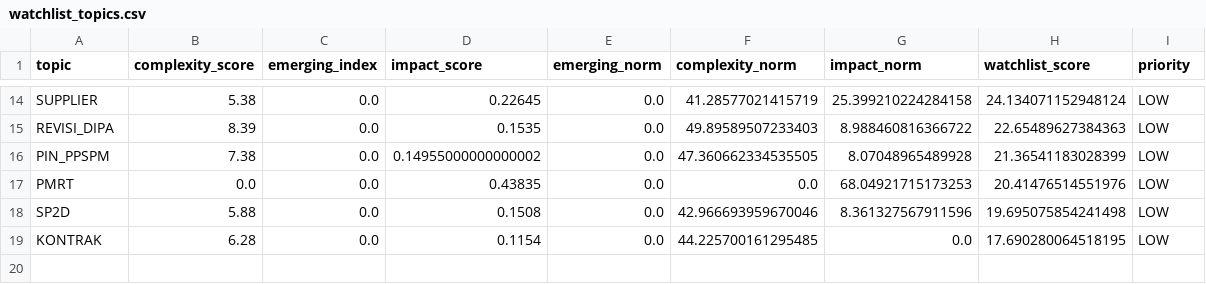
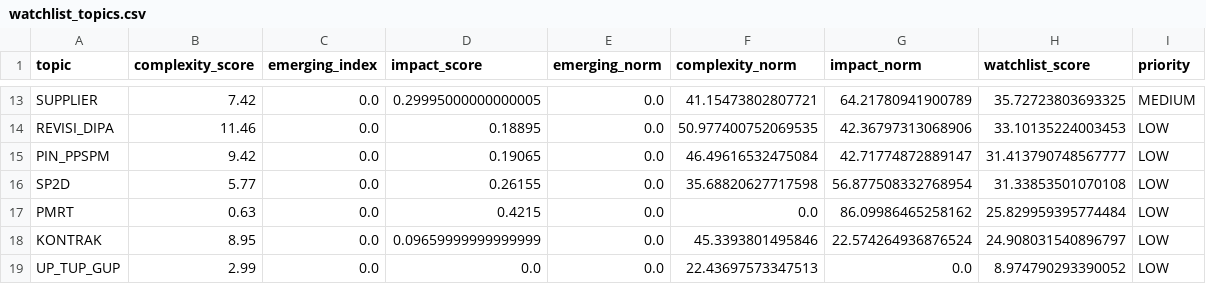
Before and after one commit to ariefkido/fiscal-service-intelligence, a CSV file: data/processed/watchlist_topics.csv, drawn as a sheet; only a part is shown, gaps mark what is left out; removed rows and columns are numbered as before the commit, all else as after; the diff covers the shown part only; the diff names each change by its address in the sheet, - before the commit and + after, or states it on an @@ line.

```diff
--- a/data/processed/watchlist_topics.csv
+++ b/data/processed/watchlist_topics.csv
-B13 (complexity_score): 5.38
+B13 (complexity_score): 7.42
-D13 (impact_score): 0.22645
+D13 (impact_score): 0.29995000000000005
-F13 (complexity_norm): 41.28577021415719
+F13 (complexity_norm): 41.15473802807721
-G13 (impact_norm): 25.399210224284158
+G13 (impact_norm): 64.21780941900789
-H13 (watchlist_score): 24.134071152948124
+H13 (watchlist_score): 35.72723803693325
-I13 (priority): LOW
+I13 (priority): MEDIUM
-B14 (complexity_score): 8.39
+B14 (complexity_score): 11.46
-D14 (impact_score): 0.1535
+D14 (impact_score): 0.18895
-F14 (complexity_norm): 49.89589507233403
+F14 (complexity_norm): 50.977400752069535
-G14 (impact_norm): 8.988460816366722
+G14 (impact_norm): 42.36797313068906
-H14 (watchlist_score): 22.65489627384363
+H14 (watchlist_score): 33.10135224003453
-B15 (complexity_score): 7.38
+B15 (complexity_score): 9.42
-D15 (impact_score): 0.14955000000000002
+D15 (impact_score): 0.19065
-F15 (complexity_norm): 47.360662334535505
+F15 (complexity_norm): 46.49616532475084
-G15 (impact_norm): 8.07048965489928
+G15 (impact_norm): 42.71774872889147
-H15 (watchlist_score): 21.36541183028399
+H15 (watchlist_score): 31.413790748567777
+row 16: SP2D | 5.77 | 0.0 | 0.26155 | 0.0 | 35.68820627717598 | 56.877508332768954 | 31.33853501070108 | LOW
-B17 (complexity_score): 0.0
+B17 (complexity_score): 0.63
-D17 (impact_score): 0.43835
+D17 (impact_score): 0.4215
-G17 (impact_norm): 68.04921715173253
+G17 (impact_norm): 86.09986465258162
-H17 (watchlist_score): 20.41476514551976
+H17 (watchlist_score): 25.829959395774484
-row 18: SP2D | 5.88 | 0.0 | 0.1508 | 0.0 | 42.966693959670046 | 8.361327567911596 | 19.695075854241498 | LOW
-B18 (complexity_score): 6.28
+B18 (complexity_score): 8.95
-D18 (impact_score): 0.1154
+D18 (impact_score): 0.09659999999999999
-F18 (complexity_norm): 44.225700161295485
+F18 (complexity_norm): 45.3393801495846
-G18 (impact_norm): 0.0
+G18 (impact_norm): 22.574264936876524
-H18 (watchlist_score): 17.690280064518195
+H18 (watchlist_score): 24.908031540896797
+row 19: UP_TUP_GUP | 2.99 | 0.0 | 0.0 | 0.0 | 22.43697573347513 | 0.0 | 8.974790293390052 | LOW
```
Also changed, not shown: 4 added rows, 5 removed rows and 49 edited cells elsewhere in this file, data/processed/risk_monitor_dataset.csv, data/processed/top10_emerging_latest.csv, 22 other files.
